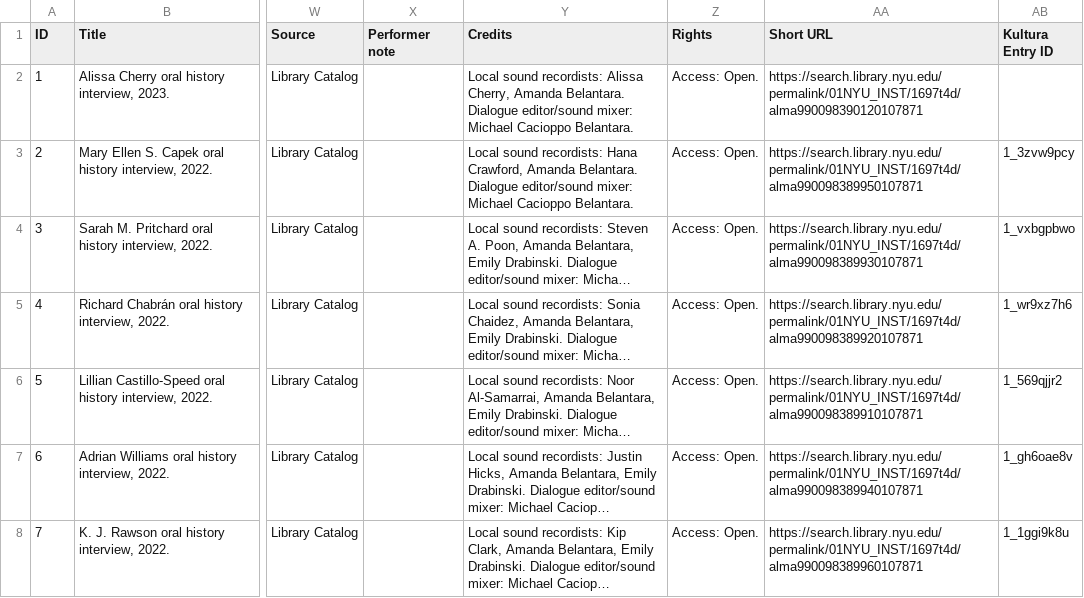
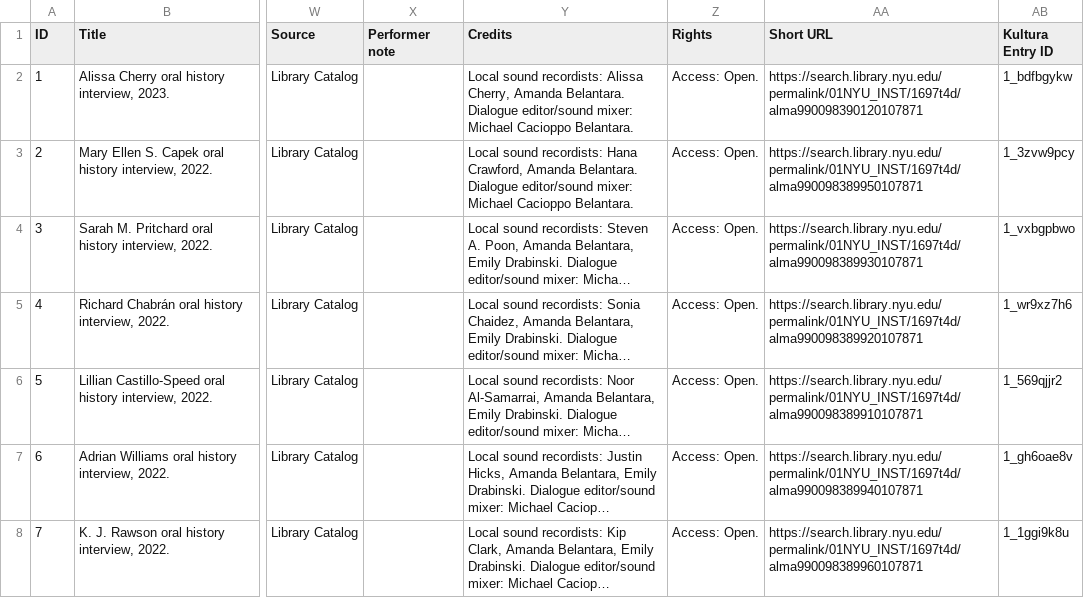
Before and after one commit to mnyrop/ways-of-knowing, a CSV file: site/_data/records.csv, drawn as a sheet; only a part is shown, gaps mark what is left out; long unchanged cells end in …; the diff names each change by its address in the sheet, - before the commit and + after, or states it on an @@ line.

```diff
--- a/site/_data/records.csv
+++ b/site/_data/records.csv
-AB2 (Kultura Entry ID): (empty)
+AB2 (Kultura Entry ID): 1_bdfbgykw
```
Also changed, not shown: 1 other file.
